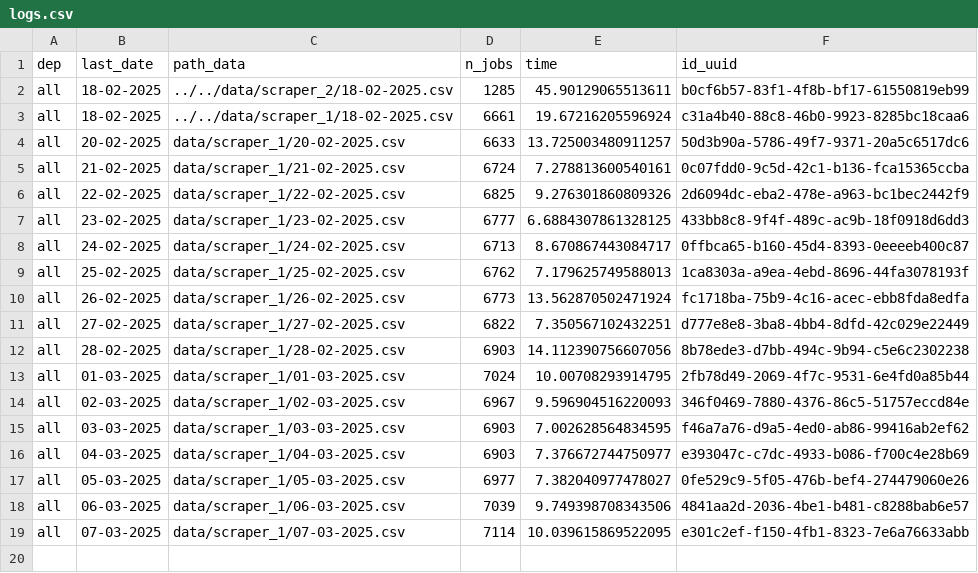
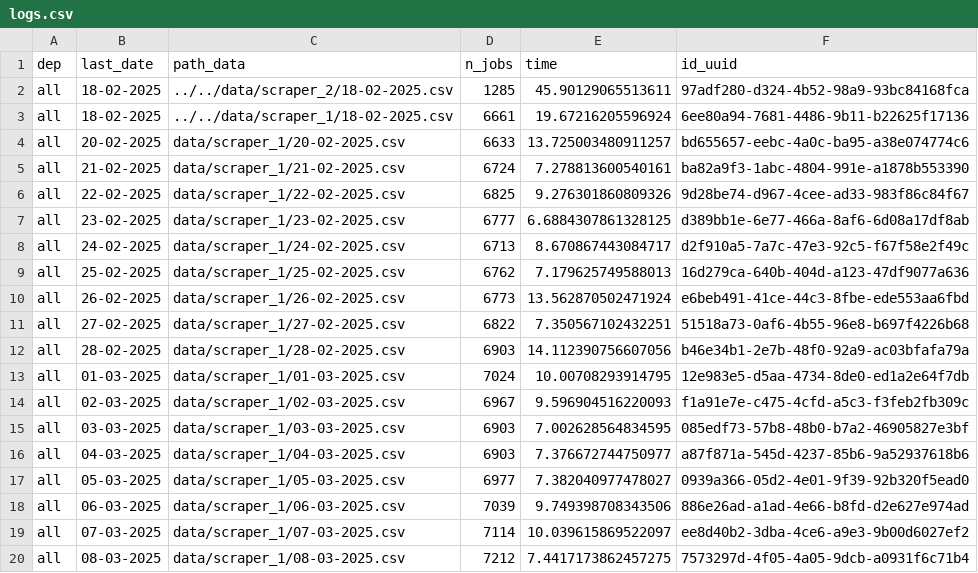
Before and after one commit to CJ2901/extract_empleos, a CSV file: scrapers/scraper_1/logs/logs.csv, drawn as a sheet.

```diff
--- a/scrapers/scraper_1/logs/logs.csv
+++ b/scrapers/scraper_1/logs/logs.csv
@@ -1,19 +1,20 @@
 dep,last_date,path_data,n_jobs,time,id_uuid
-all,18-02-2025,../../data/scraper_2/18-02-2025.csv,1285,45.90129065513611,b0cf6b57-83f1-4f8b-bf17-61550819eb99
-all,18-02-2025,../../data/scraper_1/18-02-2025.csv,6661,19.67216205596924,c31a4b40-88c8-46b0-9923-8285bc18caa6
-all,20-02-2025,data/scraper_1/20-02-2025.csv,6633,13.725003480911257,50d3b90a-5786-49f7-9371-20a5c6517dc6
-all,21-02-2025,data/scraper_1/21-02-2025.csv,6724,7.278813600540161,0c07fdd0-9c5d-42c1-b136-fca15365ccba
-all,22-02-2025,data/scraper_1/22-02-2025.csv,6825,9.276301860809326,2d6094dc-eba2-478e-a963-bc1bec2442f9
-all,23-02-2025,data/scraper_1/23-02-2025.csv,6777,6.6884307861328125,433bb8c8-9f4f-489c-ac9b-18f0918d6dd3
-all,24-02-2025,data/scraper_1/24-02-2025.csv,6713,8.670867443084717,0ffbca65-b160-45d4-8393-0eeeeb400c87
-all,25-02-2025,data/scraper_1/25-02-2025.csv,6762,7.179625749588013,1ca8303a-a9ea-4ebd-8696-44fa3078193f
-all,26-02-2025,data/scraper_1/26-02-2025.csv,6773,13.562870502471924,fc1718ba-75b9-4c16-acec-ebb8fda8edfa
-all,27-02-2025,data/scraper_1/27-02-2025.csv,6822,7.350567102432251,d777e8e8-3ba8-4bb4-8dfd-42c029e22449
-all,28-02-2025,data/scraper_1/28-02-2025.csv,6903,14.112390756607056,8b78ede3-d7bb-494c-9b94-c5e6c2302238
-all,01-03-2025,data/scraper_1/01-03-2025.csv,7024,10.00708293914795,2fb78d49-2069-4f7c-9531-6e4fd0a85b44
-all,02-03-2025,data/scraper_1/02-03-2025.csv,6967,9.596904516220093,346f0469-7880-4376-86c5-51757eccd84e
-all,03-03-2025,data/scraper_1/03-03-2025.csv,6903,7.002628564834595,f46a7a76-d9a5-4ed0-ab86-99416ab2ef62
-all,04-03-2025,data/scraper_1/04-03-2025.csv,6903,7.376672744750977,e393047c-c7dc-4933-b086-f700c4e28b69
-all,05-03-2025,data/scraper_1/05-03-2025.csv,6977,7.382040977478027,0fe529c9-5f05-476b-bef4-274479060e26
-all,06-03-2025,data/scraper_1/06-03-2025.csv,7039,9.749398708343506,4841aa2d-2036-4be1-b481-c8288bab6e57
-all,07-03-2025,data/scraper_1/07-03-2025.csv,7114,10.039615869522095,e301c2ef-f150-4fb1-8323-7e6a76633abb
+all,18-02-2025,../../data/scraper_2/18-02-2025.csv,1285,45.90129065513611,97adf280-d324-4b52-98a9-93bc84168fca
+all,18-02-2025,../../data/scraper_1/18-02-2025.csv,6661,19.67216205596924,6ee80a94-7681-4486-9b11-b22625f17136
+all,20-02-2025,data/scraper_1/20-02-2025.csv,6633,13.725003480911257,bd655657-eebc-4a0c-ba95-a38e074774c6
+all,21-02-2025,data/scraper_1/21-02-2025.csv,6724,7.278813600540161,ba82a9f3-1abc-4804-991e-a1878b553390
+all,22-02-2025,data/scraper_1/22-02-2025.csv,6825,9.276301860809326,9d28be74-d967-4cee-ad33-983f86c84f67
+all,23-02-2025,data/scraper_1/23-02-2025.csv,6777,6.6884307861328125,d389bb1e-6e77-466a-8af6-6d08a17df8ab
+all,24-02-2025,data/scraper_1/24-02-2025.csv,6713,8.670867443084717,d2f910a5-7a7c-47e3-92c5-f67f58e2f49c
+all,25-02-2025,data/scraper_1/25-02-2025.csv,6762,7.179625749588013,16d279ca-640b-404d-a123-47df9077a636
+all,26-02-2025,data/scraper_1/26-02-2025.csv,6773,13.562870502471924,e6beb491-41ce-44c3-8fbe-ede553aa6fbd
+all,27-02-2025,data/scraper_1/27-02-2025.csv,6822,7.350567102432251,51518a73-0af6-4b55-96e8-b697f4226b68
+all,28-02-2025,data/scraper_1/28-02-2025.csv,6903,14.112390756607056,b46e34b1-2e7b-48f0-92a9-ac03bfafa79a
+all,01-03-2025,data/scraper_1/01-03-2025.csv,7024,10.00708293914795,12e983e5-d5aa-4734-8de0-ed1a2e64f7db
+all,02-03-2025,data/scraper_1/02-03-2025.csv,6967,9.596904516220093,f1a91e7e-c475-4cfd-a5c3-f3feb2fb309c
+all,03-03-2025,data/scraper_1/03-03-2025.csv,6903,7.002628564834595,085edf73-57b8-48b0-b7a2-46905827e3bf
+all,04-03-2025,data/scraper_1/04-03-2025.csv,6903,7.376672744750977,a87f871a-545d-4237-85b6-9a52937618b6
+all,05-03-2025,data/scraper_1/05-03-2025.csv,6977,7.382040977478027,0939a366-05d2-4e01-9f39-92b320f5ead0
+all,06-03-2025,data/scraper_1/06-03-2025.csv,7039,9.749398708343506,886e26ad-a1ad-4e66-b8fd-d2e627e974ad
+all,07-03-2025,data/scraper_1/07-03-2025.csv,7114,10.039615869522097,ee8d40b2-3dba-4ce6-a9e3-9b00d6027ef2
+all,08-03-2025,data/scraper_1/08-03-2025.csv,7212,7.4417173862457275,7573297d-4f05-4a05-9dcb-a0931f6c71b4
```
Also changed, not shown: scrapers/scraper_2/logs/logs.csv, 2 other files.
